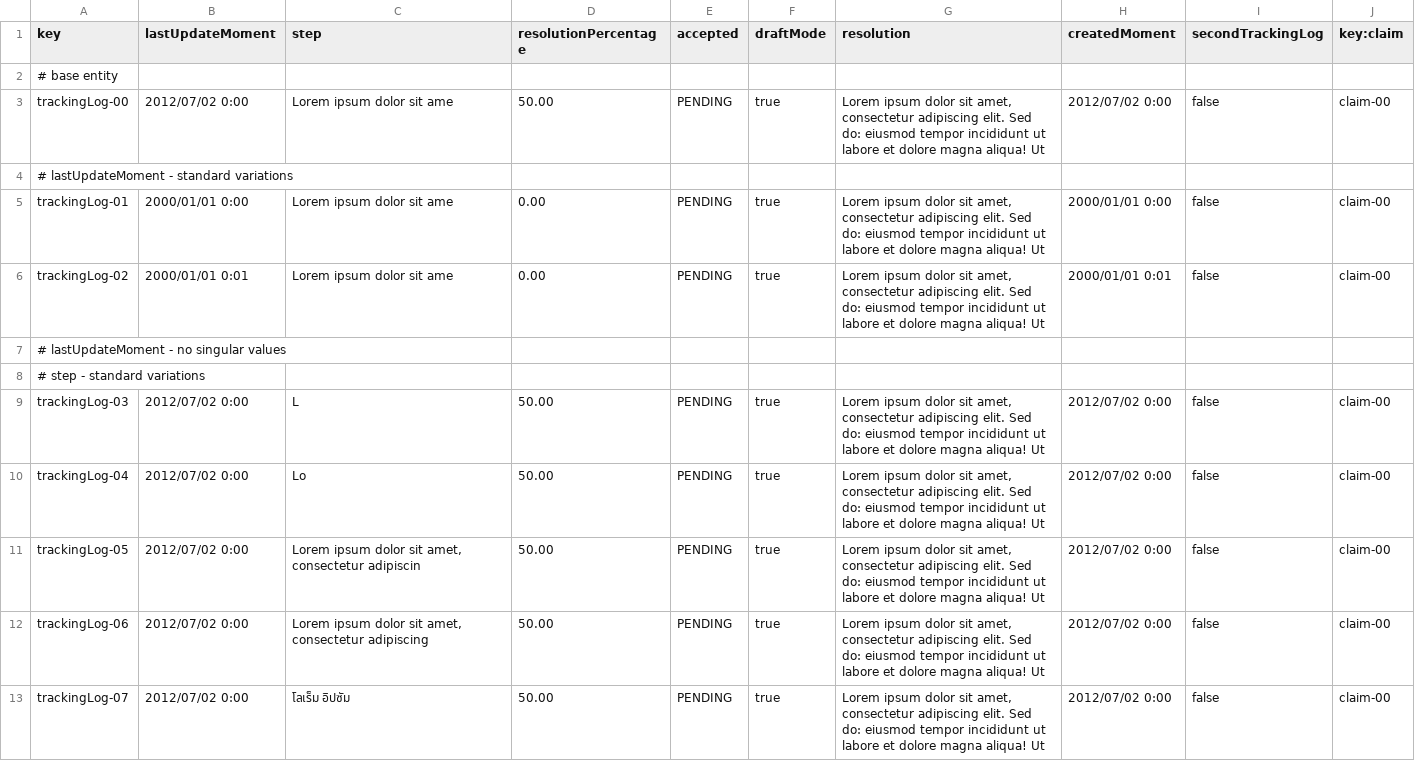
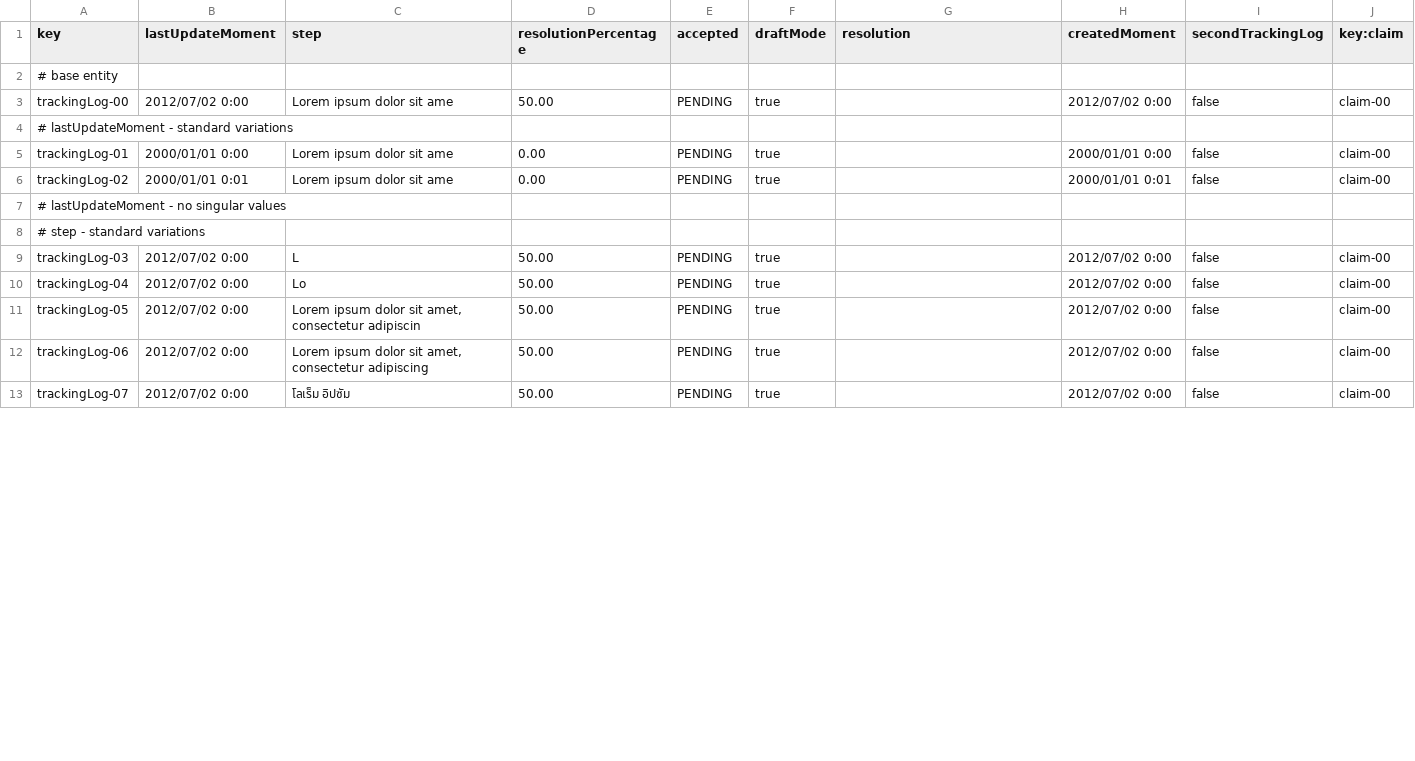
Before and after one commit to ManunGar/Acme-ANS-D04, a CSV file: src/main/resources/WEB-INF/data/sample/trackingLog.csv, drawn as a sheet; only a part is shown; the diff covers the shown part only.

```diff
--- a/src/main/resources/WEB-INF/data/sample/trackingLog.csv
+++ b/src/main/resources/WEB-INF/data/sample/trackingLog.csv
@@ -2,12 +2,12 @@ key,lastUpdateMoment,step,resolutionPercentage,accepted,draftMode,resolution,cre
 # base entity
-trackingLog-00,2012/07/02 0:00,Lorem ipsum dolor sit ame,50.00,PENDING,true,"Lorem ipsum dolor sit amet, consectetur adipiscing elit. Sed do: eiusmod tempor incididunt ut labore et dolore magna aliqua! Ut",2012/07/02 0:00,false,claim-00
+trackingLog-00,2012/07/02 0:00,Lorem ipsum dolor sit ame,50.00,PENDING,true,"",2012/07/02 0:00,false,claim-00
 # lastUpdateMoment - standard variations
-trackingLog-01,2000/01/01 0:00,Lorem ipsum dolor sit ame,0.00,PENDING,true,"Lorem ipsum dolor sit amet, consectetur adipiscing elit. Sed do: eiusmod tempor incididunt ut labore et dolore magna aliqua! Ut",2000/01/01 0:00,false,claim-00
-trackingLog-02,2000/01/01 0:01,Lorem ipsum dolor sit ame,0.00,PENDING,true,"Lorem ipsum dolor sit amet, consectetur adipiscing elit. Sed do: eiusmod tempor incididunt ut labore et dolore magna aliqua! Ut",2000/01/01 0:01,false,claim-00
+trackingLog-01,2000/01/01 0:00,Lorem ipsum dolor sit ame,0.00,PENDING,true,"",2000/01/01 0:00,false,claim-00
+trackingLog-02,2000/01/01 0:01,Lorem ipsum dolor sit ame,0.00,PENDING,true,"",2000/01/01 0:01,false,claim-00
 # lastUpdateMoment - no singular values,""
 # step - standard variations
-trackingLog-03,2012/07/02 0:00,L,50.00,PENDING,true,"Lorem ipsum dolor sit amet, consectetur adipiscing elit. Sed do: eiusmod tempor incididunt ut labore et dolore magna aliqua! Ut",2012/07/02 0:00,false,claim-00
-trackingLog-04,2012/07/02 0:00,Lo,50.00,PENDING,true,"Lorem ipsum dolor sit amet, consectetur adipiscing elit. Sed do: eiusmod tempor incididunt ut labore et dolore magna aliqua! Ut",2012/07/02 0:00,false,claim-00
-trackingLog-05,2012/07/02 0:00,"Lorem ipsum dolor sit amet, consectetur adipiscin",50.00,PENDING,true,"Lorem ipsum dolor sit amet, consectetur adipiscing elit. Sed do: eiusmod tempor incididunt ut labore et dolore magna aliqua! Ut",2012/07/02 0:00,false,claim-00
-trackingLog-06,2012/07/02 0:00,"Lorem ipsum dolor sit amet, consectetur adipiscing",50.00,PENDING,true,"Lorem ipsum dolor sit amet, consectetur adipiscing elit. Sed do: eiusmod tempor incididunt ut labore et dolore magna aliqua! Ut",2012/07/02 0:00,false,claim-00
-trackingLog-07,2012/07/02 0:00,โลเร็ม อิปซัม,50.00,PENDING,true,"Lorem ipsum dolor sit amet, consectetur adipiscing elit. Sed do: eiusmod tempor incididunt ut labore et dolore magna aliqua! Ut",2012/07/02 0:00,false,claim-00
+trackingLog-03,2012/07/02 0:00,L,50.00,PENDING,true,"",2012/07/02 0:00,false,claim-00
+trackingLog-04,2012/07/02 0:00,Lo,50.00,PENDING,true,"",2012/07/02 0:00,false,claim-00
+trackingLog-05,2012/07/02 0:00,"Lorem ipsum dolor sit amet, consectetur adipiscin",50.00,PENDING,true,"",2012/07/02 0:00,false,claim-00
+trackingLog-06,2012/07/02 0:00,"Lorem ipsum dolor sit amet, consectetur adipiscing",50.00,PENDING,true,"",2012/07/02 0:00,false,claim-00
+trackingLog-07,2012/07/02 0:00,โลเร็ม อิปซัม,50.00,PENDING,true,"",2012/07/02 0:00,false,claim-00
```
Also changed, not shown: 39 edited cells elsewhere in this file, 4 other files.
